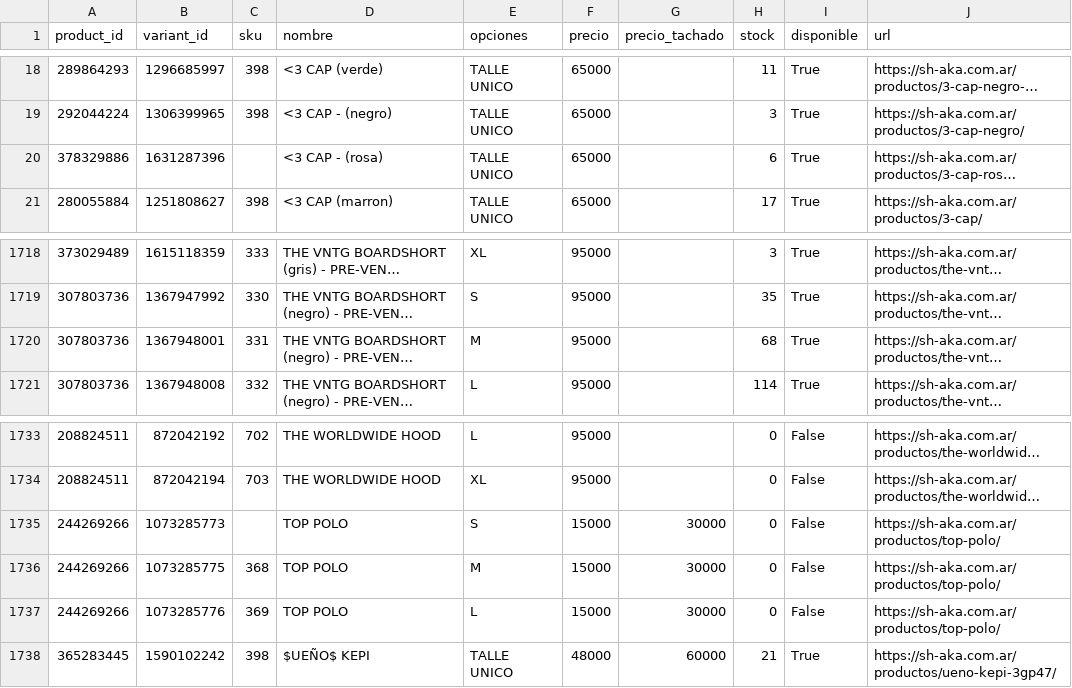
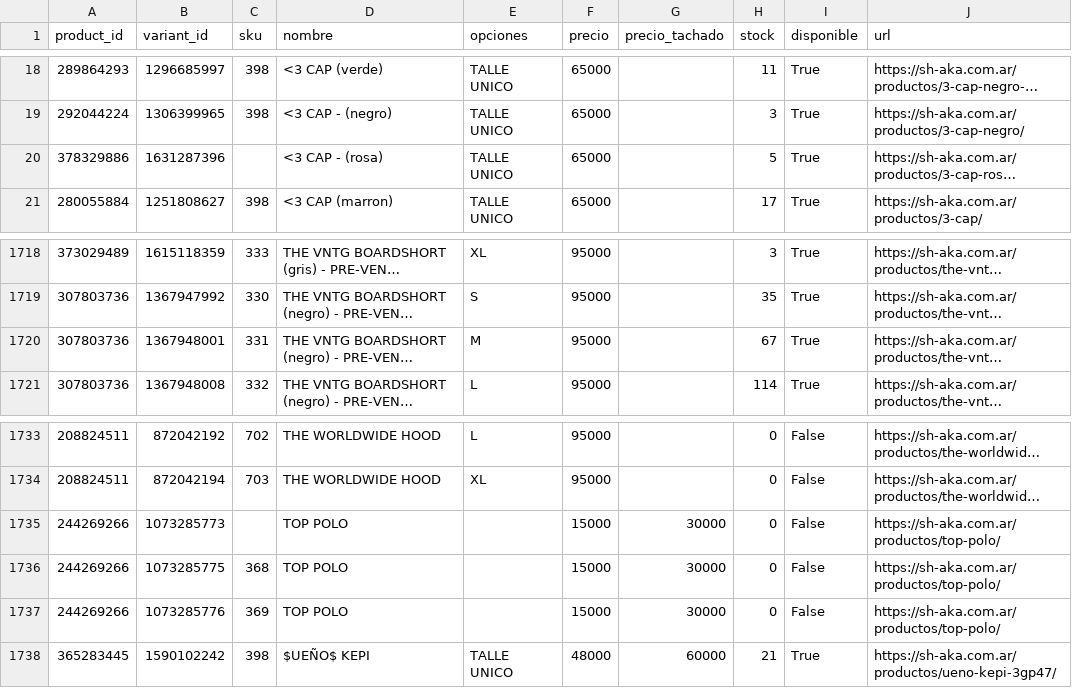
Before and after one commit to matiasugarte-oss/Shaka-Feed, a CSV file: feed.csv, drawn as a sheet; only a part is shown, gaps mark what is left out; long unchanged cells end in …; the diff names each change by its address in the sheet, - before the commit and + after, or states it on an @@ line.

Commit message:
feed: 2026-11-24 17:49

```diff
--- a/feed.csv
+++ b/feed.csv
-H20 (stock): 6
+H20 (stock): 5
-H1720 (stock): 68
+H1720 (stock): 67
-E1735 (opciones): S
+E1735 (opciones): (empty)
-E1736 (opciones): M
+E1736 (opciones): (empty)
-E1737 (opciones): L
+E1737 (opciones): (empty)
```
Also changed, not shown: 2 other files.
